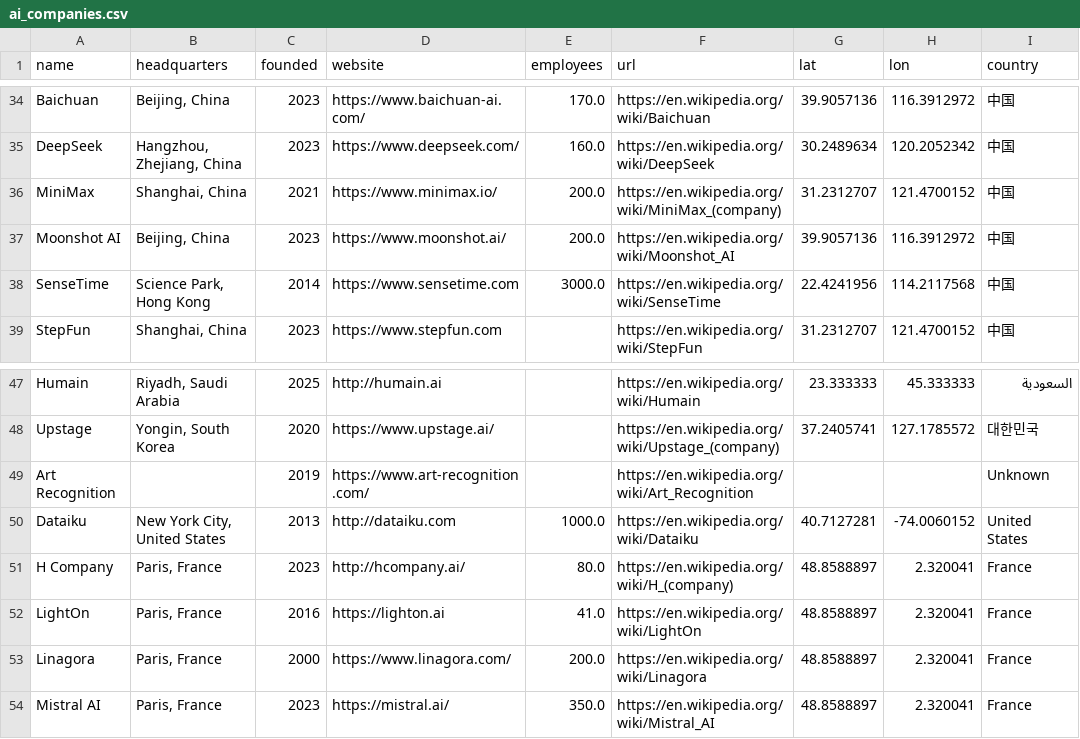
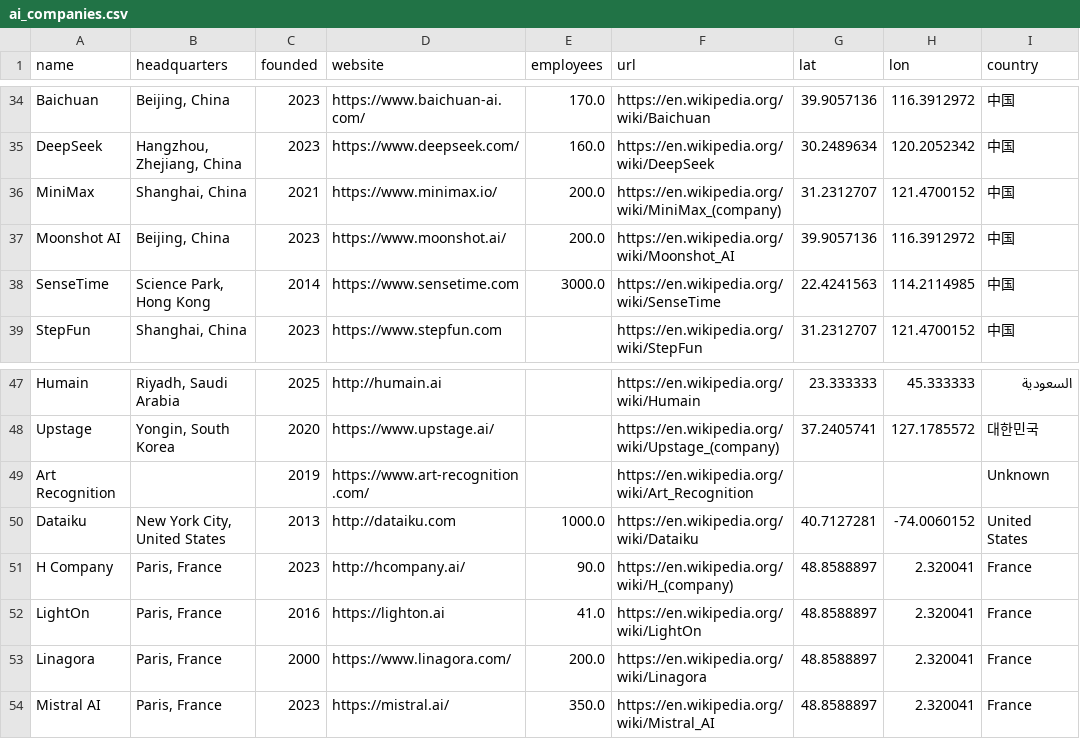
Before and after one commit to markpedigo/scraper, a CSV file: out/ai_companies.csv, drawn as a sheet; only a part is shown, gaps mark what is left out.

```diff
--- a/out/ai_companies.csv
+++ b/out/ai_companies.csv
@@ -37,3 +37,3 @@ MiniMax,"Shanghai, China",2021,https://www.minimax.io/,200.0,https://en.wikipedi
 Moonshot AI,"Beijing, China",2023,https://www.moonshot.ai/,200.0,https://en.wikipedia.org/wiki/Moonshot_AI,39.9057136,116.3912972,中国
-SenseTime,"Science Park, Hong Kong",2014,https://www.sensetime.com,3000.0,https://en.wikipedia.org/wiki/SenseTime,22.4241956,114.2117568,中国
+SenseTime,"Science Park, Hong Kong",2014,https://www.sensetime.com,3000.0,https://en.wikipedia.org/wiki/SenseTime,22.4241563,114.2114985,中国
 StepFun,"Shanghai, China",2023,https://www.stepfun.com,,https://en.wikipedia.org/wiki/StepFun,31.2312707,121.4700152,中国
@@ -50,3 +50,3 @@ Art Recognition,,2019,https://www.art-recognition.com/,,https://en.wikipedia.org
 Dataiku,"New York City, United States",2013,http://dataiku.com,1000.0,https://en.wikipedia.org/wiki/Dataiku,40.7127281,-74.0060152,United States
-H Company,"Paris, France",2023,http://hcompany.ai/,80.0,https://en.wikipedia.org/wiki/H_(company),48.8588897,2.320041,France
+H Company,"Paris, France",2023,http://hcompany.ai/,90.0,https://en.wikipedia.org/wiki/H_(company),48.8588897,2.320041,France
 LightOn,"Paris, France",2016,https://lighton.ai,41.0,https://en.wikipedia.org/wiki/LightOn,48.8588897,2.320041,France
```
Also changed, not shown: out/geocode_cache.csv, 8 other files.
